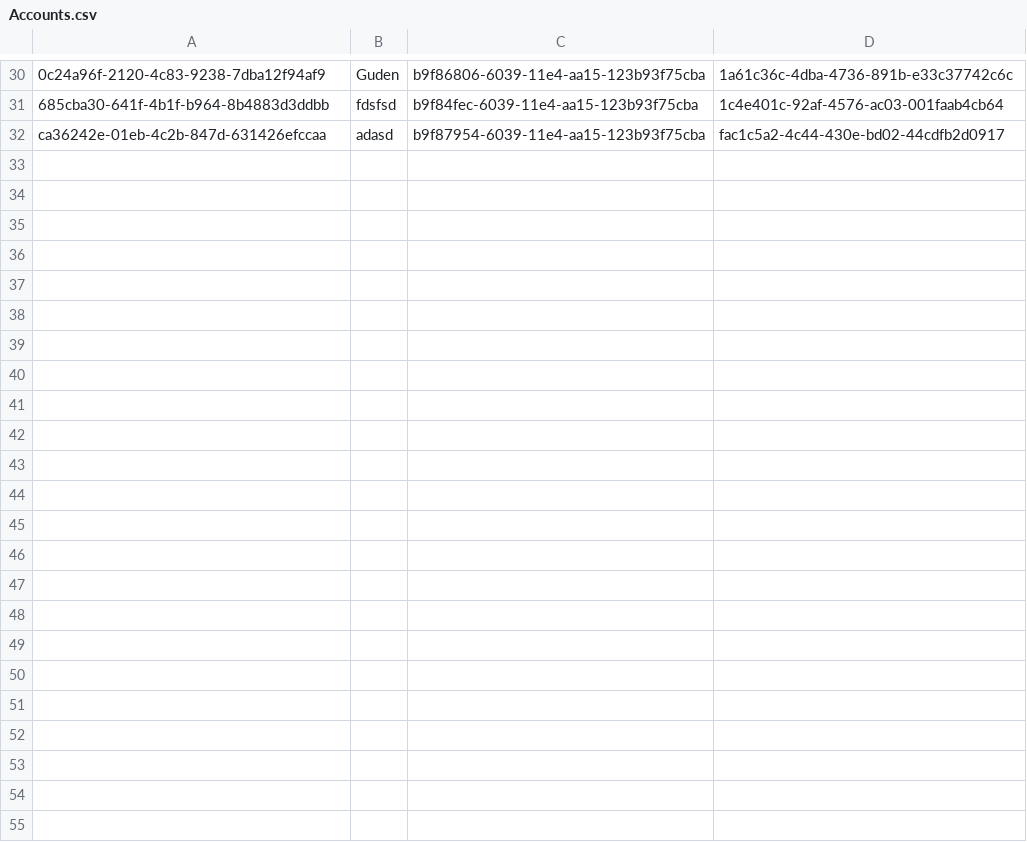
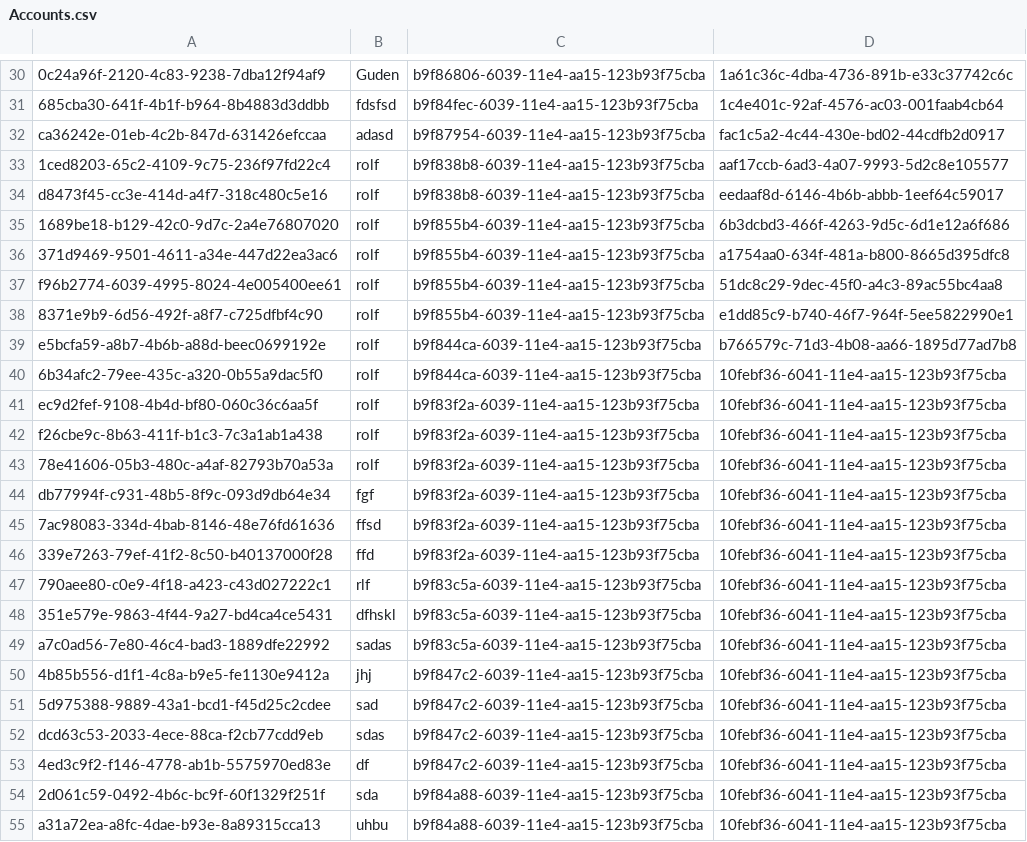
Before and after one commit to Rolf88/Roskilde, a CSV file: Greenfooter/Accounts.csv, drawn as a sheet; only a part is shown, gaps mark what is left out; the diff names each change by its address in the sheet, - before the commit and + after, or states it on an @@ line.

```diff
--- a/Greenfooter/Accounts.csv
+++ b/Greenfooter/Accounts.csv
+row 33: 1ced8203-65c2-4109-9c75-236f97fd22c4 | rolf | b9f838b8-6039-11e4-aa15-123b93f75cba | aaf17ccb-6ad3-4a07-9993-5d2c8e105577
+row 34: d8473f45-cc3e-414d-a4f7-318c480c5e16 | rolf | b9f838b8-6039-11e4-aa15-123b93f75cba | eedaaf8d-6146-4b6b-abbb-1eef64c59017
+row 35: 1689be18-b129-42c0-9d7c-2a4e76807020 | rolf | b9f855b4-6039-11e4-aa15-123b93f75cba | 6b3dcbd3-466f-4263-9d5c-6d1e12a6f686
+row 36: 371d9469-9501-4611-a34e-447d22ea3ac6 | rolf | b9f855b4-6039-11e4-aa15-123b93f75cba | a1754aa0-634f-481a-b800-8665d395dfc8
+row 37: f96b2774-6039-4995-8024-4e005400ee61 | rolf | b9f855b4-6039-11e4-aa15-123b93f75cba | 51dc8c29-9dec-45f0-a4c3-89ac55bc4aa8
+row 38: 8371e9b9-6d56-492f-a8f7-c725dfbf4c90 | rolf | b9f855b4-6039-11e4-aa15-123b93f75cba | e1dd85c9-b740-46f7-964f-5ee5822990e1
+row 39: e5bcfa59-a8b7-4b6b-a88d-beec0699192e | rolf | b9f844ca-6039-11e4-aa15-123b93f75cba | b766579c-71d3-4b08-aa66-1895d77ad7b8
+row 40: 6b34afc2-79ee-435c-a320-0b55a9dac5f0 | rolf | b9f844ca-6039-11e4-aa15-123b93f75cba | 10febf36-6041-11e4-aa15-123b93f75cba
+row 41: ec9d2fef-9108-4b4d-bf80-060c36c6aa5f | rolf | b9f83f2a-6039-11e4-aa15-123b93f75cba | 10febf36-6041-11e4-aa15-123b93f75cba
+row 42: f26cbe9c-8b63-411f-b1c3-7c3a1ab1a438 | rolf | b9f83f2a-6039-11e4-aa15-123b93f75cba | 10febf36-6041-11e4-aa15-123b93f75cba
+row 43: 78e41606-05b3-480c-a4af-82793b70a53a | rolf | b9f83f2a-6039-11e4-aa15-123b93f75cba | 10febf36-6041-11e4-aa15-123b93f75cba
+row 44: db77994f-c931-48b5-8f9c-093d9db64e34 | fgf | b9f83f2a-6039-11e4-aa15-123b93f75cba | 10febf36-6041-11e4-aa15-123b93f75cba
+row 45: 7ac98083-334d-4bab-8146-48e76fd61636 | ffsd | b9f83f2a-6039-11e4-aa15-123b93f75cba | 10febf36-6041-11e4-aa15-123b93f75cba
+row 46: 339e7263-79ef-41f2-8c50-b40137000f28 | ffd | b9f83f2a-6039-11e4-aa15-123b93f75cba | 10febf36-6041-11e4-aa15-123b93f75cba
+row 47: 790aee80-c0e9-4f18-a423-c43d027222c1 | rlf | b9f83c5a-6039-11e4-aa15-123b93f75cba | 10febf36-6041-11e4-aa15-123b93f75cba
+row 48: 351e579e-9863-4f44-9a27-bd4ca4ce5431 | dfhskl | b9f83c5a-6039-11e4-aa15-123b93f75cba | 10febf36-6041-11e4-aa15-123b93f75cba
+row 49: a7c0ad56-7e80-46c4-bad3-1889dfe22992 | sadas | b9f83c5a-6039-11e4-aa15-123b93f75cba | 10febf36-6041-11e4-aa15-123b93f75cba
+row 50: 4b85b556-d1f1-4c8a-b9e5-fe1130e9412a | jhj | b9f847c2-6039-11e4-aa15-123b93f75cba | 10febf36-6041-11e4-aa15-123b93f75cba
+row 51: 5d975388-9889-43a1-bcd1-f45d25c2cdee | sad | b9f847c2-6039-11e4-aa15-123b93f75cba | 10febf36-6041-11e4-aa15-123b93f75cba
+row 52: dcd63c53-2033-4ece-88ca-f2cb77cdd9eb | sdas | b9f847c2-6039-11e4-aa15-123b93f75cba | 10febf36-6041-11e4-aa15-123b93f75cba
+row 53: 4ed3c9f2-f146-4778-ab1b-5575970ed83e | df | b9f847c2-6039-11e4-aa15-123b93f75cba | 10febf36-6041-11e4-aa15-123b93f75cba
+row 54: 2d061c59-0492-4b6c-bc9f-60f1329f251f | sda | b9f84a88-6039-11e4-aa15-123b93f75cba | 10febf36-6041-11e4-aa15-123b93f75cba
+row 55: a31a72ea-a8fc-4dae-b93e-8a89315cca13 | uhbu | b9f84a88-6039-11e4-aa15-123b93f75cba | 10febf36-6041-11e4-aa15-123b93f75cba
```
Also changed, not shown: 41 other files.
